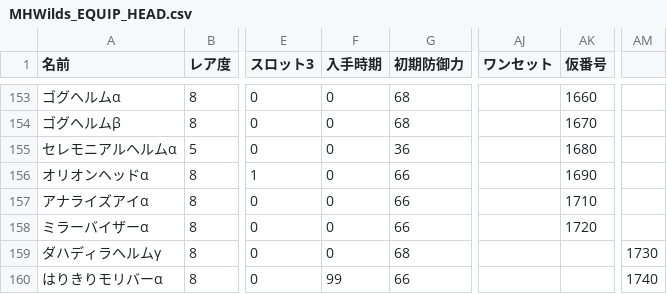
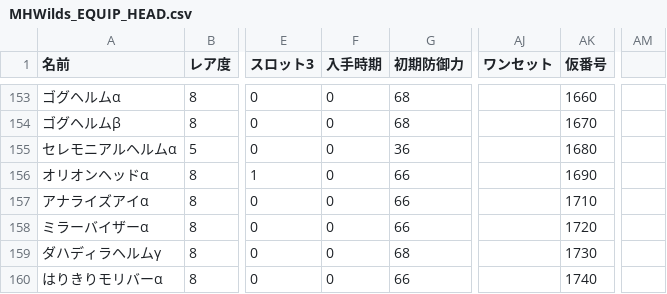
Before and after one commit to EXXXI/WildsSim, a CSV file: src/SimModel/MHWilds_EQUIP_HEAD.csv, drawn as a sheet; only a part is shown, gaps mark what is left out; the diff names each change by its address in the sheet, - before the commit and + after, or states it on an @@ line.

```diff
--- a/src/SimModel/MHWilds_EQUIP_HEAD.csv
+++ b/src/SimModel/MHWilds_EQUIP_HEAD.csv
-AK159 (仮番号): (empty)
+AK159 (仮番号): 1730
-AM159: 1730
+AM159: (empty)
-F160 (入手時期): 99
+F160 (入手時期): 0
-AK160 (仮番号): (empty)
+AK160 (仮番号): 1740
-AM160: 1740
+AM160: (empty)
```
Also changed, not shown: src/SimModel/MHWilds_EQUIP_ARM.csv, src/SimModel/MHWilds_EQUIP_BODY.csv, 5 other files.
